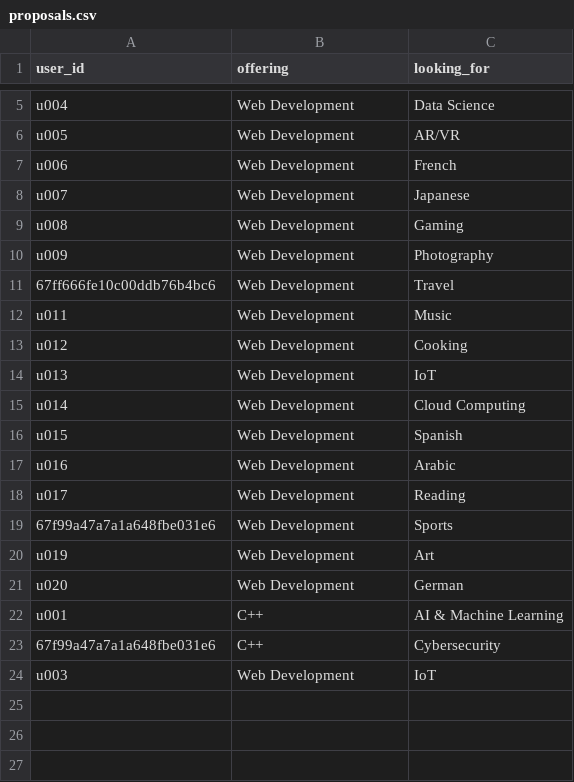
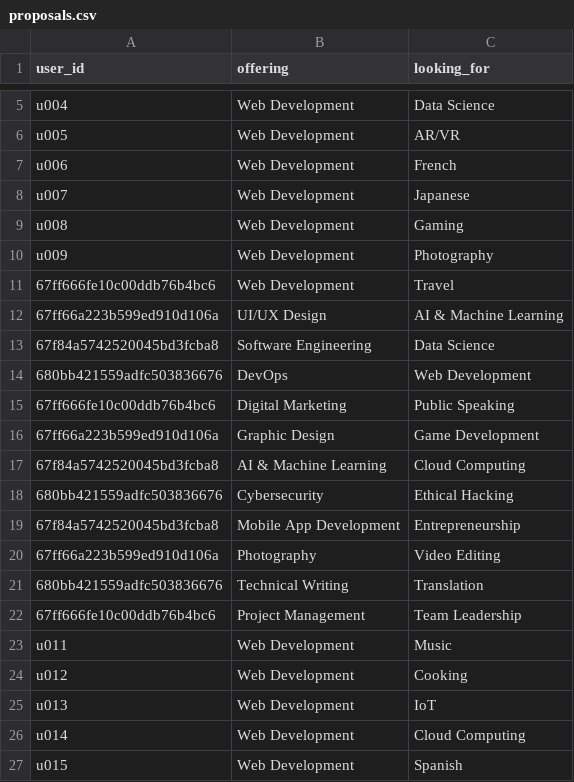
Before and after one commit to YosrMekkii/FullStackJS_project, a CSV file: piBackEnd/data/proposals.csv, drawn as a sheet; only a part is shown, gaps mark what is left out; the shorter side is filled out with more unchanged rows; the diff names each change by its address in the sheet, - before the commit and + after, or states it on an @@ line.

Commit message:
learning session

```diff
--- a/piBackEnd/data/proposals.csv
+++ b/piBackEnd/data/proposals.csv
+row 12: 67ff66a223b599ed910d106a | UI/UX Design | AI & Machine Learning
+row 13: 67f84a5742520045bd3fcba8 | Software Engineering | Data Science
+row 14: 680bb421559adfc503836676 | DevOps | Web Development
+row 15: 67ff666fe10c00ddb76b4bc6 | Digital Marketing | Public Speaking
+row 16: 67ff66a223b599ed910d106a | Graphic Design | Game Development
+row 17: 67f84a5742520045bd3fcba8 | AI & Machine Learning | Cloud Computing
+row 18: 680bb421559adfc503836676 | Cybersecurity | Ethical Hacking
+row 19: 67f84a5742520045bd3fcba8 | Mobile App Development | Entrepreneurship
+row 20: 67ff66a223b599ed910d106a | Photography | Video Editing
+row 21: 680bb421559adfc503836676 | Technical Writing | Translation
+row 22: 67ff666fe10c00ddb76b4bc6 | Project Management | Team Leadership
```
Also changed, not shown: 6 other files.
